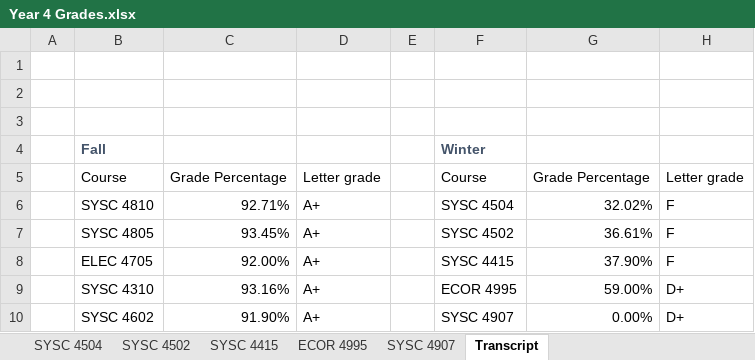
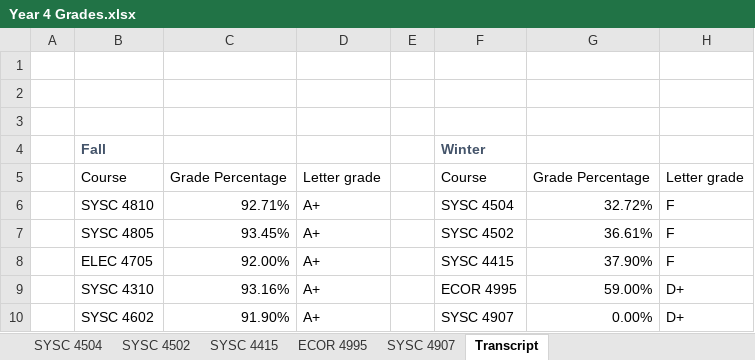
Before and after one commit to itsjustaksh/School, an Excel workbook: Year 4 Grades.xlsx, sheet Transcript, drawn as a sheet; values as stored, in another font and other column widths than the file's, no borders; table styles not drawn; the diff names each change by its address in the sheet, - before the commit and + after, or states it on an @@ line.

```diff
--- a/Year 4 Grades.xlsx (sheet Transcript)
+++ b/Year 4 Grades.xlsx (sheet Transcript)
-G6: 32.02%
+G6: 32.72%
```
Also changed, not shown: sheet SYSC 4504.
